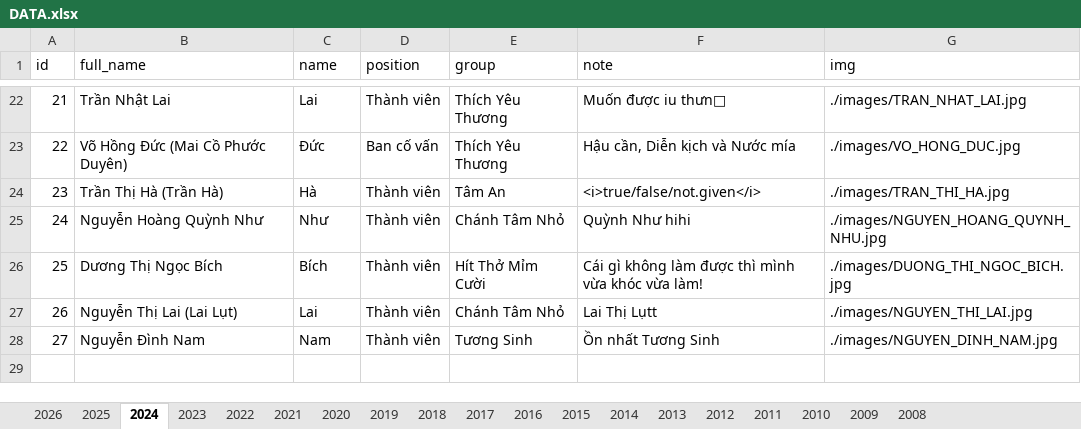
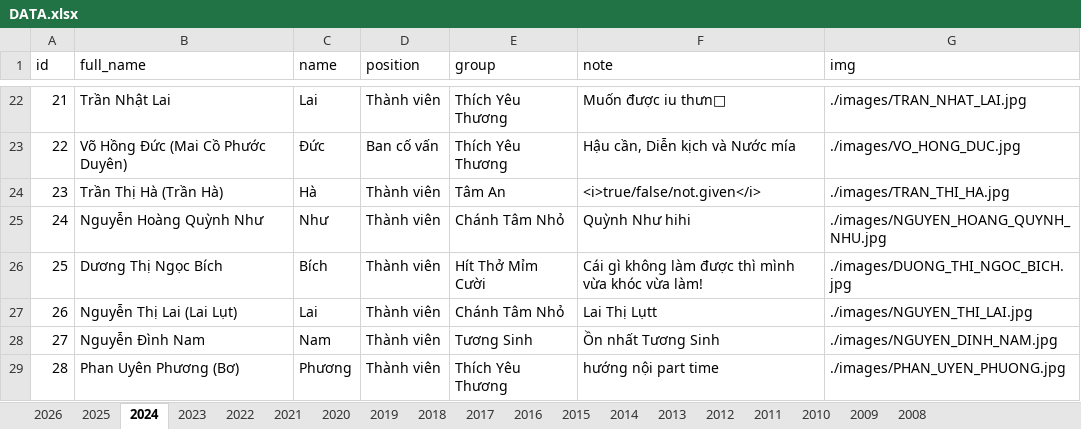
Before and after one commit to bantruyenthongchanhtam/hoc-chung-chanh-tam, an Excel workbook: data/DATA.xlsx, sheet 2024, drawn as a sheet; only a part is shown, gaps mark what is left out; values as stored, in another font and other column widths than the file's, no borders; the diff names each change by its address in the sheet, - before the commit and + after, or states it on an @@ line.

```diff
--- a/data/DATA.xlsx (sheet 2024)
+++ b/data/DATA.xlsx (sheet 2024)
+row 29: 28 | Phan Uyên Phương (Bơ) | Phương | Thành viên | Thích Yêu Thương | hướng nội part time | ./images/PHAN_UYEN_PHUONG.jpg
```
Also changed, not shown: sheet 2026, sheet 2025, 1 other file.
